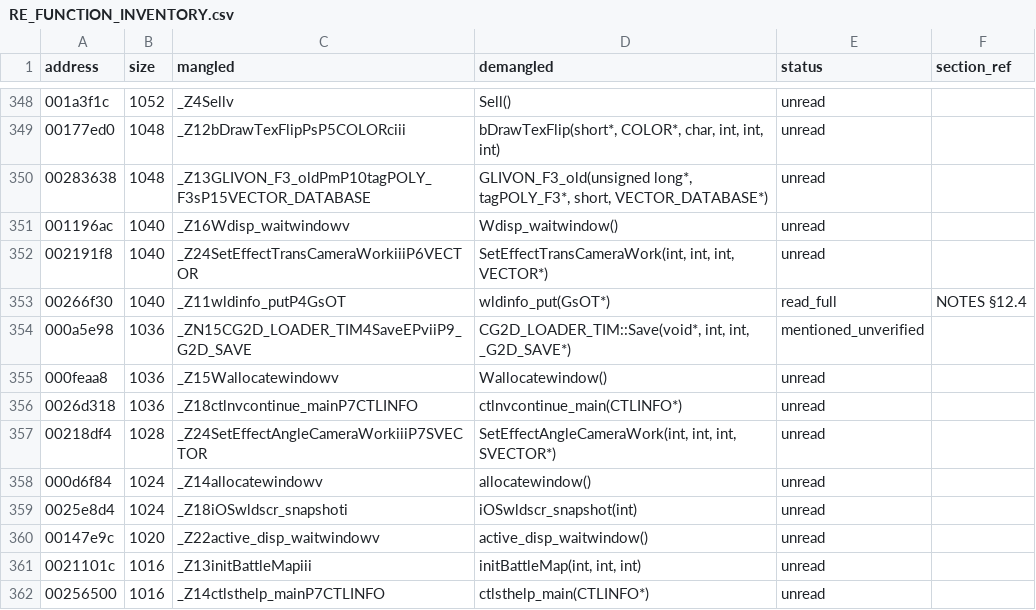
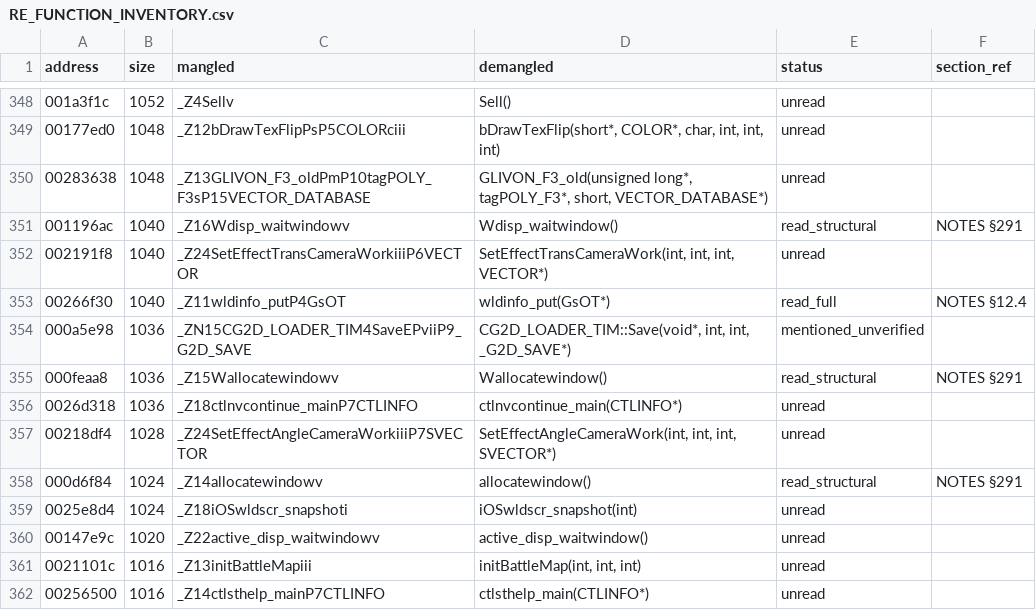
Before and after one commit to c1c3ru/fft_craft, a CSV file: FFT_Android_Mod/docs/RE_FUNCTION_INVENTORY.csv, drawn as a sheet; only a part is shown, gaps mark what is left out.

```diff
--- a/FFT_Android_Mod/docs/RE_FUNCTION_INVENTORY.csv
+++ b/FFT_Android_Mod/docs/RE_FUNCTION_INVENTORY.csv
@@ -350,3 +350,3 @@ address,size,mangled,demangled,status,section_ref
 00283638,1048,_Z13GLIVON_F3_oldPmP10tagPOLY_F3sP15VECTOR_DATABASE,"GLIVON_F3_old(unsigned long*, tagPOLY_F3*, short, VECTOR_DATABASE*)",unread,
-001196ac,1040,_Z16Wdisp_waitwindowv,Wdisp_waitwindow(),unread,
+001196ac,1040,_Z16Wdisp_waitwindowv,Wdisp_waitwindow(),read_structural,NOTES §291
 002191f8,1040,_Z24SetEffectTransCameraWorkiiiP6VECTOR,"SetEffectTransCameraWork(int, int, int, VECTOR*)",unread,
@@ -354,6 +354,6 @@ address,size,mangled,demangled,status,section_ref
 000a5e98,1036,_ZN15CG2D_LOADER_TIM4SaveEPviiP9_G2D_SAVE,"CG2D_LOADER_TIM::Save(void*, int, int, _G2D_SAVE*)",mentioned_unverified,
-000feaa8,1036,_Z15Wallocatewindowv,Wallocatewindow(),unread,
+000feaa8,1036,_Z15Wallocatewindowv,Wallocatewindow(),read_structural,NOTES §291
 0026d318,1036,_Z18ctlnvcontinue_mainP7CTLINFO,ctlnvcontinue_main(CTLINFO*),unread,
 00218df4,1028,_Z24SetEffectAngleCameraWorkiiiP7SVECTOR,"SetEffectAngleCameraWork(int, int, int, SVECTOR*)",unread,
-000d6f84,1024,_Z14allocatewindowv,allocatewindow(),unread,
+000d6f84,1024,_Z14allocatewindowv,allocatewindow(),read_structural,NOTES §291
 0025e8d4,1024,_Z18iOSwldscr_snapshoti,iOSwldscr_snapshot(int),unread,
```
Also changed, not shown: 1 other file.
